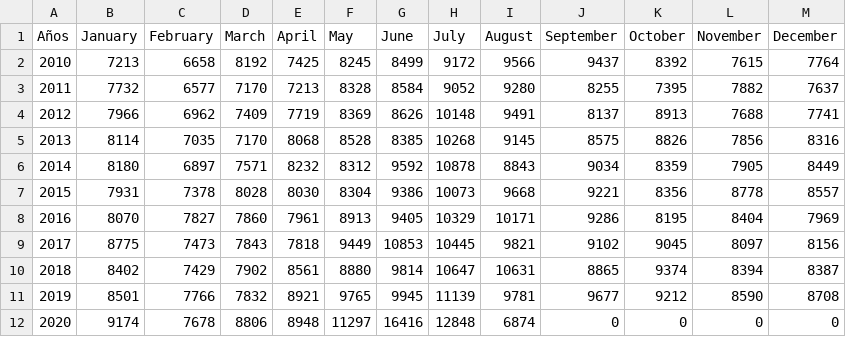
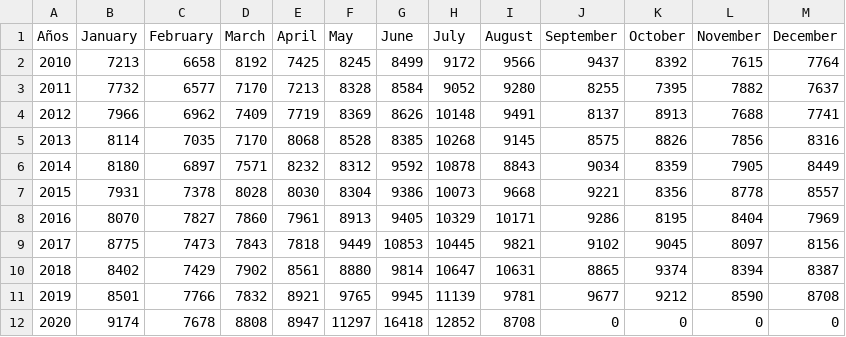
Before and after one commit to rodrigorm93/Datos-Chile, a CSV file: Total-Defunciones/total_fallecimientos_mes.csv, drawn as a sheet.

```diff
--- a/Total-Defunciones/total_fallecimientos_mes.csv
+++ b/Total-Defunciones/total_fallecimientos_mes.csv
@@ -11,2 +11,2 @@ Años,January,February,March,April,May,June,July,August,September,October,Novemb
 2019,8501,7766,7832,8921,9765,9945,11139,9781,9677,9212,8590,8708
-2020,9174,7678,8806,8948,11297,16416,12848,6874,0,0,0,0
+2020,9174,7678,8808,8947,11297,16418,12852,8708,0,0,0,0
```
Also changed, not shown: Casos-Comunas/COVID19.csv, Casos-Comunas/casosActivos.csv, 2 other files.
